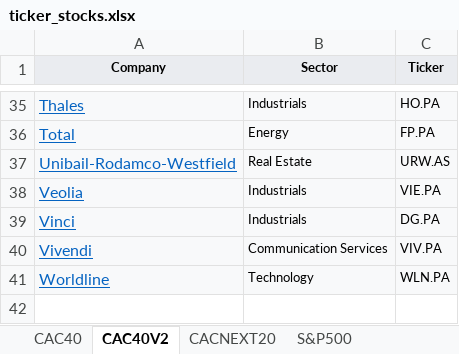
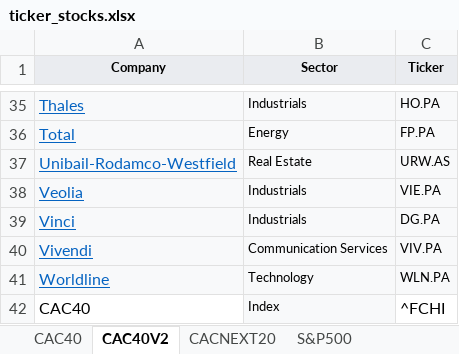
Before and after one commit to lesquerent/diffusion_indexes, an Excel workbook: annex/ticker_stocks.xlsx, sheet CAC40V2, drawn as a sheet; only a part is shown, gaps mark what is left out; values as stored, in another font and other column widths than the file's, no borders; the diff names each change by its address in the sheet, - before the commit and + after, or states it on an @@ line.

Commit message:
Update ticker list

```diff
--- a/annex/ticker_stocks.xlsx (sheet CAC40V2)
+++ b/annex/ticker_stocks.xlsx (sheet CAC40V2)
+row 42: CAC40 | Index | ^FCHI
```
